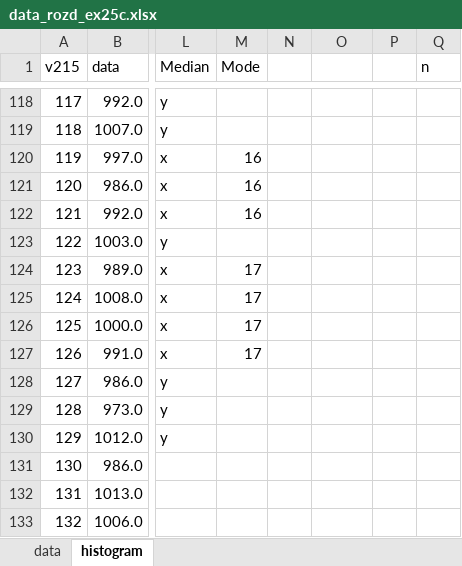
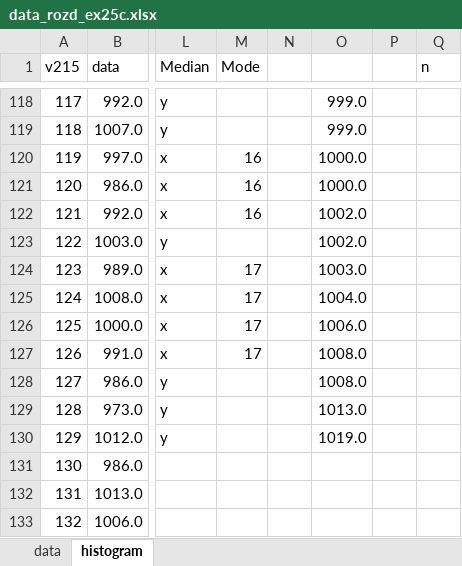
Before and after one commit to ValentinGolikov/studing_politech, an Excel workbook: term_5/TheorVer/data_rozd_ex25c.xlsx, sheet histogram, drawn as a sheet; only a part is shown, gaps mark what is left out; values as stored, in another font and other column widths than the file's, no cell formats; charts and pictures and table styles not drawn; the diff covers the shown part only; the diff names each change by its address in the sheet, - before the commit and + after, or states it on an @@ line.

```diff
--- a/term_5/TheorVer/data_rozd_ex25c.xlsx (sheet histogram)
+++ b/term_5/TheorVer/data_rozd_ex25c.xlsx (sheet histogram)
-O118:O119: (empty)
+O118:O119: 999.0
-O120:O121: (empty)
+O120:O121: 1000.0
-O122:O123: (empty)
+O122:O123: 1002.0
-O124: (empty)
+O124: 1003.0
-O125: (empty)
+O125: 1004.0
-O126: (empty)
+O126: 1006.0
-O127:O128: (empty)
+O127:O128: 1008.0
-O129: (empty)
+O129: 1013.0
-O130: (empty)
+O130: 1019.0
```
Also changed, not shown: 27 edited cells elsewhere in this sheet, cell formats, 2 other files.
